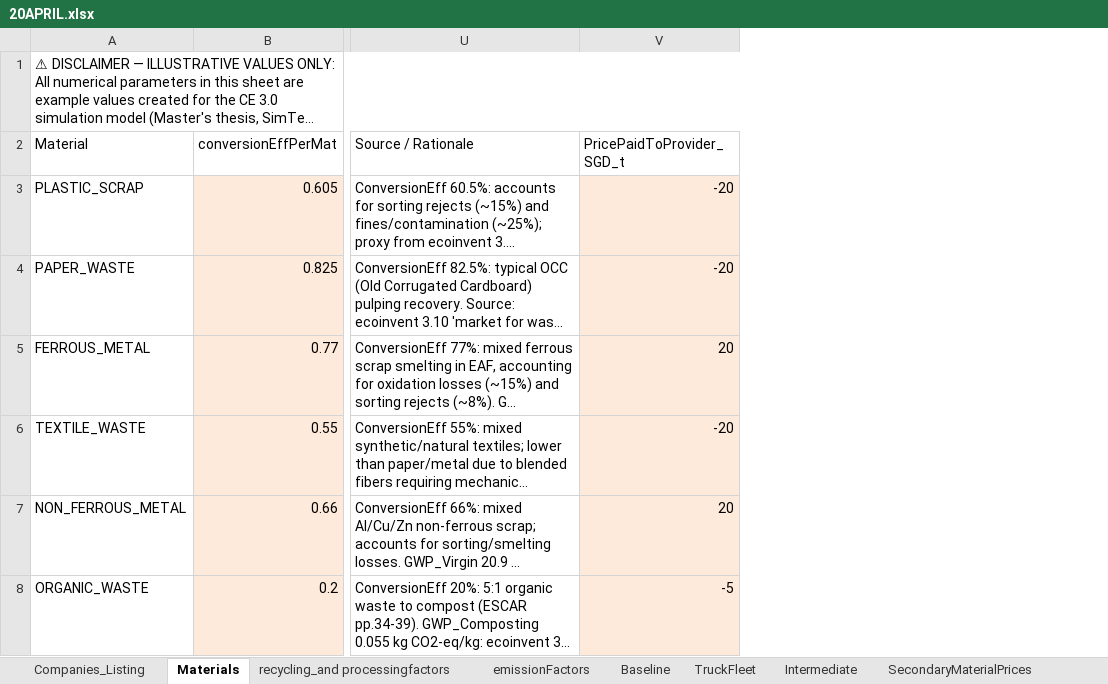
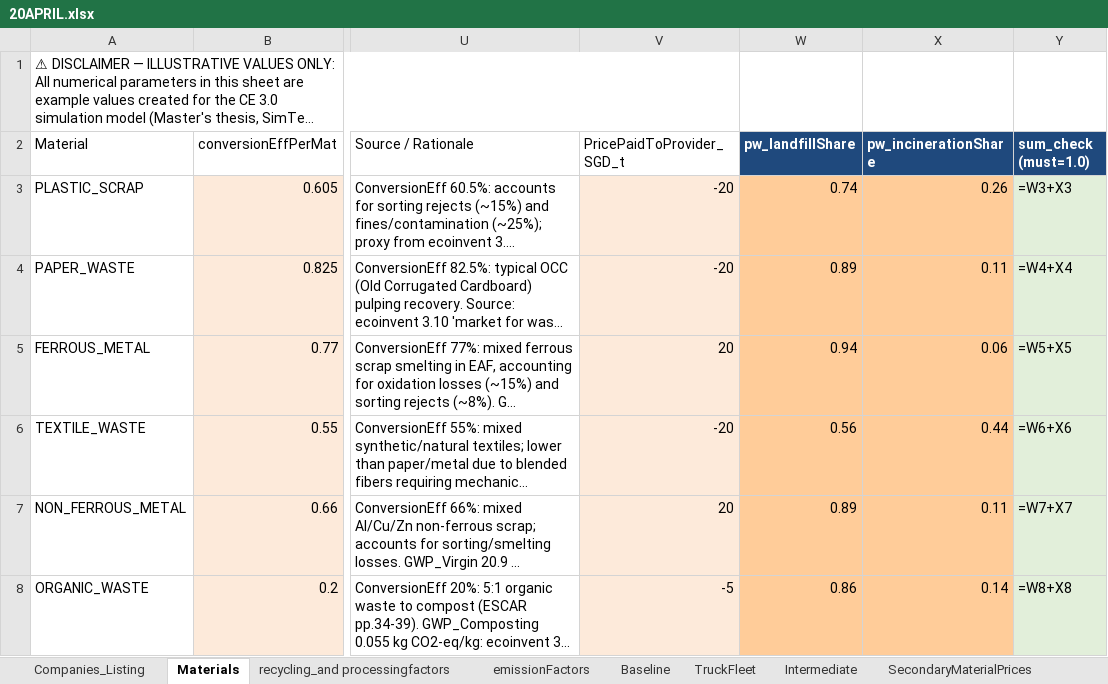
Before and after one commit to caterinapuccio/MAanylogic, an Excel workbook: 20APRIL.xlsx, sheet Materials, drawn as a sheet; only a part is shown, gaps mark what is left out; long unchanged cells end in …; values as stored, in another font and other column widths than the file's, no borders; formulas without a stored value are shown as written; the diff names each change by its address in the sheet, - before the commit and + after, or states it on an @@ line.

```diff
--- a/20APRIL.xlsx (sheet Materials)
+++ b/20APRIL.xlsx (sheet Materials)
+column W (pw_landfillShare), rows 3-8: 0.74 | 0.89 | 0.94 | 0.56 | 0.89 | 0.86
+column X (pw_incinerationShare), rows 3-8: 0.26 | 0.11 | 0.06 | 0.44 | 0.11 | 0.14
+column Y (sum_check (must=1.0)), rows 3-8: =W3+X3 | =W4+X4 | =W5+X5 | =W6+X6 | =W7+X7 | =W8+X8
```
Also changed, not shown: 1 other file.
